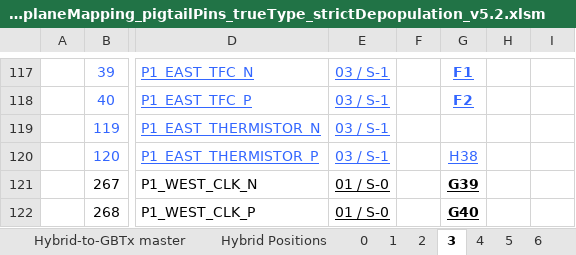
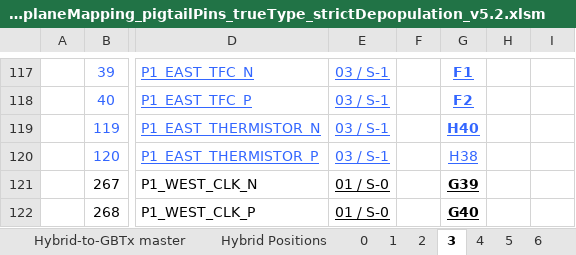
Before and after one commit to ZishuoYang/UT-Backplane-mapping, an Excel workbook: input/backplaneMapping_pigtailPins_trueType_strictDepopulation_v5.2.xlsm, sheet 3, drawn as a sheet; only a part is shown, gaps mark what is left out; values as stored, in another font and other column widths than the file's, no borders; conditional formats not drawn; the diff names each change by its address in the sheet, - before the commit and + after, or states it on an @@ line.

```diff
--- a/input/backplaneMapping_pigtailPins_trueType_strictDepopulation_v5.2.xlsm (sheet 3)
+++ b/input/backplaneMapping_pigtailPins_trueType_strictDepopulation_v5.2.xlsm (sheet 3)
-G119: (empty)
+G119: H40
```
Also changed, not shown: sheet 1, sheet 2, sheet 0, sheet 6, sheet 5, sheet 4, 1 more sheet, charts or pictures.
